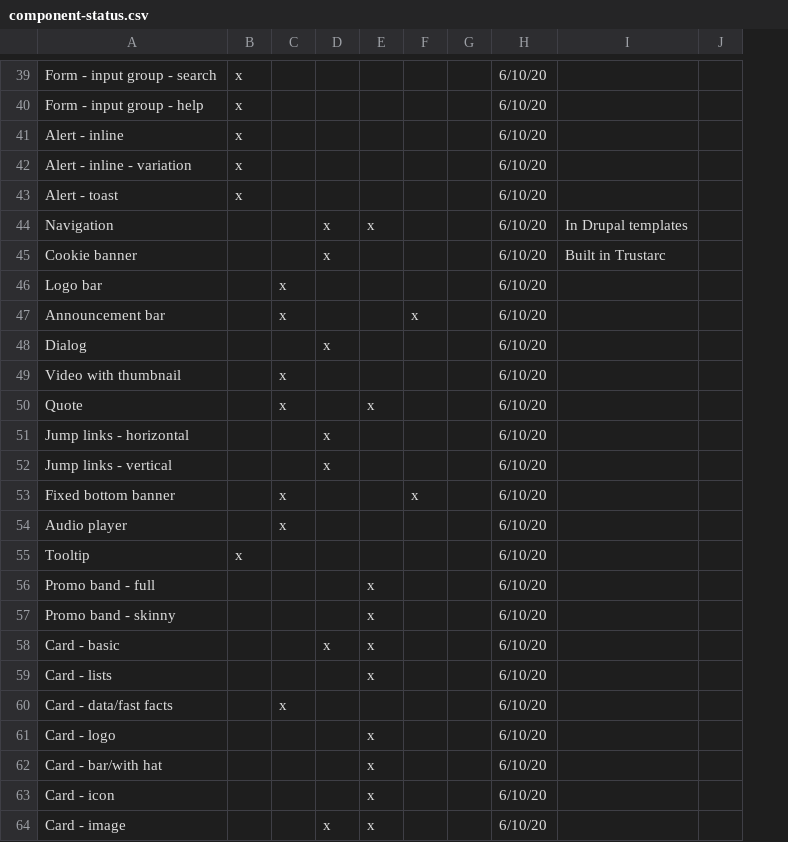
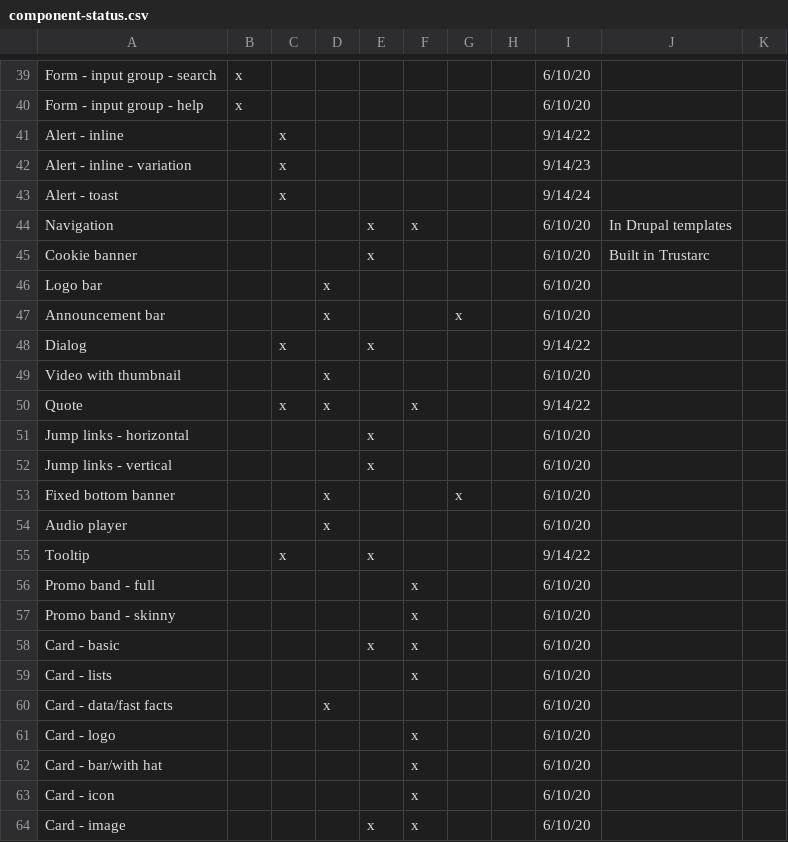
Before and after one commit to RedHat-UX/red-hat-design-system, a CSV file: docs/component-status.csv, drawn as a sheet; only a part is shown, gaps mark what is left out; addresses are those after the commit; the diff covers the shown part only; the diff names each change by its address in the sheet, - before the commit and + after, or states it on an @@ line.

Commit message:
docs: update component status table (#518)
* Updated component-status.csv

Added RHDS repo column and updated that column for current RHDS components (except for footer, secondary nav, and stat)

* Changed date for alert

* Update component-status.csv

* Updated _component-status-table.scss to show 7 columns

* Added scroll for table (portrait) breakpoint and smaller

* Added div to component status shortcode

This allows the horizontal scroll to work and keeps the "Component status" heading out of the scroll area.

* Added back the "last updated" info and moved it to left on mobile

* Updated PFE column in component-status.csv

```diff
--- a/docs/component-status.csv
+++ b/docs/component-status.csv
+column F, rows 44-64: x |  |  |  |  |  | x |  |  |  |  |  | x | x | x | x |  | x | x | x | x
-B41:B43: x
+B41:B43: (empty)
-C41:C43: (empty)
+C41:C43: x
-I41: 6/10/20
+I41: 9/14/22
-I42: 6/10/20
+I42: 9/14/23
-I43: 6/10/20
+I43: 9/14/24
-D44:D45: x
+D44:D45: (empty)
-E45: (empty)
+E45: x
-C46:C47: x
+C46:C47: (empty)
-D46:D47: (empty)
+D46:D47: x
-C48: (empty)
+C48: x
-D48: x
+D48: (empty)
-E48: (empty)
+E48: x
-I48: 6/10/20
+I48: 9/14/22
-C49: x
+C49: (empty)
-D49:D50: (empty)
+D49:D50: x
-E50: x
+E50: (empty)
-I50: 6/10/20
+I50: 9/14/22
-D51:D52: x
+D51:D52: (empty)
-E51:E52: (empty)
+E51:E52: x
-C53:C54: x
+C53:C54: (empty)
-D53:D54: (empty)
+D53:D54: x
-B55: x
+B55: (empty)
-C55: (empty)
+C55: x
-E55: (empty)
+E55: x
-I55: 6/10/20
+I55: 9/14/22
-E56:E57: x
+E56:E57: (empty)
-D58: x
+D58: (empty)
-E59: x
+E59: (empty)
-C60: x
+C60: (empty)
-D60: (empty)
+D60: x
-E61:E63: x
+E61:E63: (empty)
-D64: x
+D64: (empty)
```
Also changed, not shown: 68 edited cells elsewhere in this file, 2 other files.
